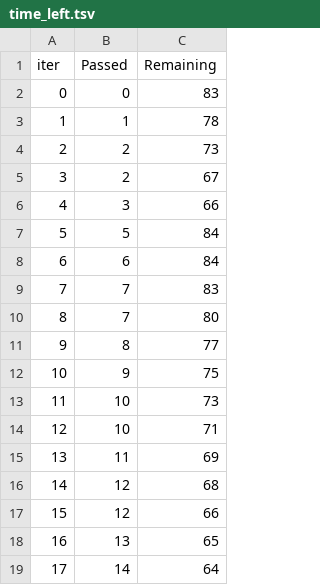
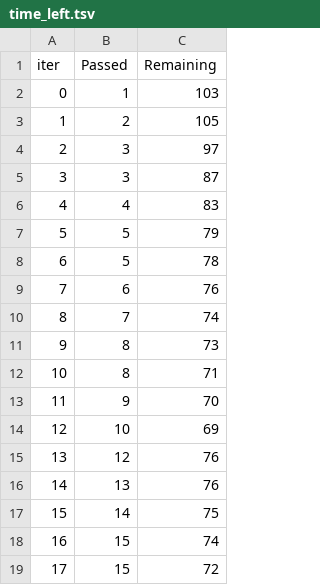
Before and after one commit to TUMO-MOGAME/END_TO_END_ML_WITH_DEPLOYMENT_1, a TSV file: catboost_info/time_left.tsv, drawn as a sheet; only a part is shown; the diff covers the shown part only.

```diff
--- a/catboost_info/time_left.tsv
+++ b/catboost_info/time_left.tsv
@@ -1,19 +1,19 @@
 iter	Passed	Remaining
-0	0	83
-1	1	78
-2	2	73
-3	2	67
-4	3	66
-5	5	84
-6	6	84
-7	7	83
-8	7	80
-9	8	77
-10	9	75
-11	10	73
-12	10	71
-13	11	69
-14	12	68
-15	12	66
-16	13	65
-17	14	64
+0	1	103
+1	2	105
+2	3	97
+3	3	87
+4	4	83
+5	5	79
+6	5	78
+7	6	76
+8	7	74
+9	8	73
+10	8	71
+11	9	70
+12	10	69
+13	12	76
+14	13	76
+15	14	75
+16	15	74
+17	15	72
```
Also changed, not shown: 154 edited cells elsewhere in this file, 6 other files.
